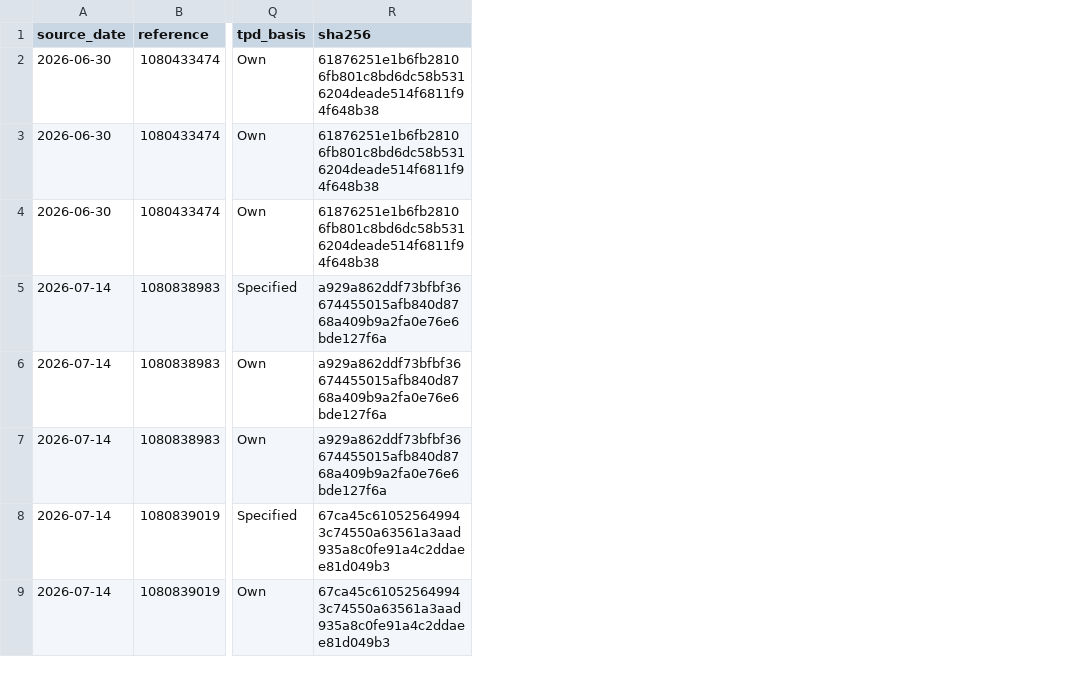
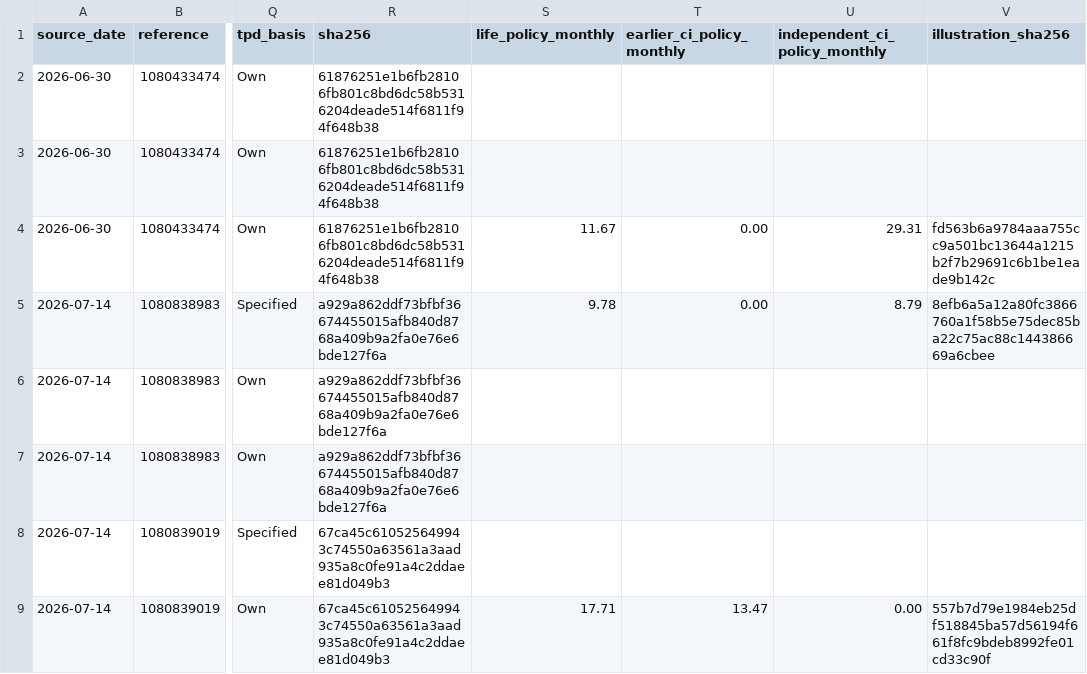
Before and after one commit to edusantospecomercial-byte/Cota-es, a CSV file: calculadora/data/independent-ci-tpd.csv, drawn as a sheet; only a part is shown, gaps mark what is left out; the diff names each change by its address in the sheet, - before the commit and + after, or states it on an @@ line.

Commit message:
Reconcile separate critical illness policy prices with the insurer illustrations

```diff
--- a/calculadora/data/independent-ci-tpd.csv
+++ b/calculadora/data/independent-ci-tpd.csv
+column S (life_policy_monthly), rows 4-9: 11.67 | 9.78 |  |  |  | 17.71
+column T (earlier_ci_policy_monthly), rows 4-9: 0.00 | 0.00 |  |  |  | 13.47
+column U (independent_ci_policy_monthly), rows 4-9: 29.31 | 8.79 |  |  |  | 0.00
+column V (illustration_sha256), rows 4-9: fd563b6a9784aaa755cc9a501bc13644a1215b2f7b29691c6b1be1eade9b142c | 8efb6a5a12a80fc3866760a1f58b5e75dec85ba22c75ac88c144386669a6cbee |  |  |  | 557b7d79e1984eb25df518845ba57d56194f661f8fc9bdeb8992fe01cd33c90f
```
Also changed, not shown: 8 other files.
